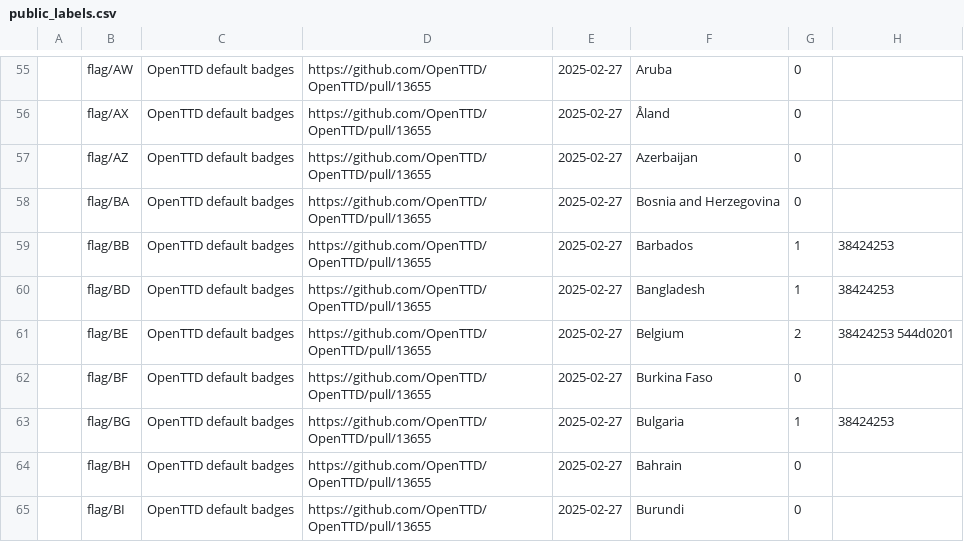
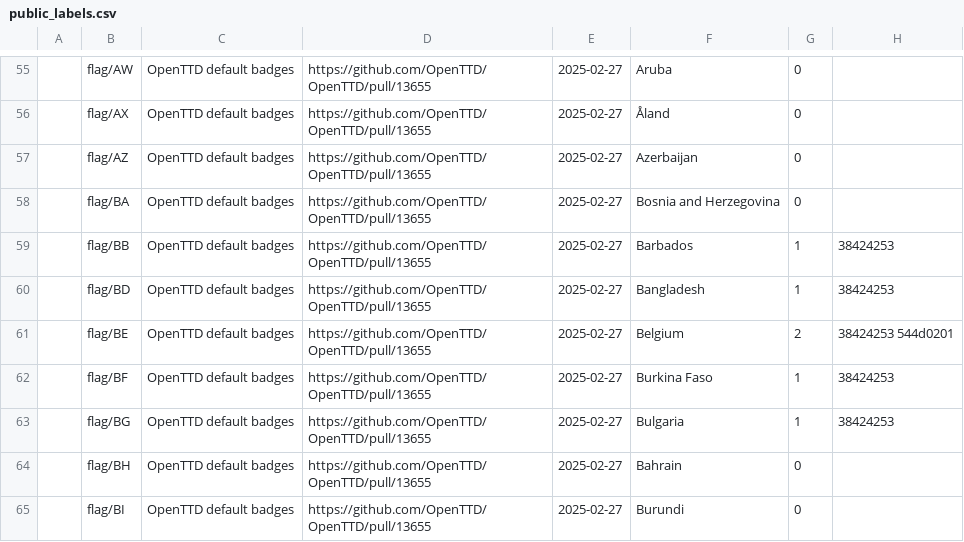
Before and after one commit to Rito13/BaNaNaS-get_badge_labels, a CSV file: gen_docs/badges/public_labels.csv, drawn as a sheet; only a part is shown, gaps mark what is left out; the diff covers the shown part only.

```diff
--- a/gen_docs/badges/public_labels.csv
+++ b/gen_docs/badges/public_labels.csv
@@ -61,3 +61,3 @@
 ,"flag/BE",OpenTTD default badges,https://github.com/OpenTTD/OpenTTD/pull/13655,2025-02-27,"Belgium",2,"38424253 544d0201"
-,"flag/BF",OpenTTD default badges,https://github.com/OpenTTD/OpenTTD/pull/13655,2025-02-27,"Burkina Faso",0,
+,"flag/BF",OpenTTD default badges,https://github.com/OpenTTD/OpenTTD/pull/13655,2025-02-27,"Burkina Faso",1,"38424253"
 ,"flag/BG",OpenTTD default badges,https://github.com/OpenTTD/OpenTTD/pull/13655,2025-02-27,"Bulgaria",1,"38424253"
```
Also changed, not shown: 38 edited cells elsewhere in this file, 4 other files.
